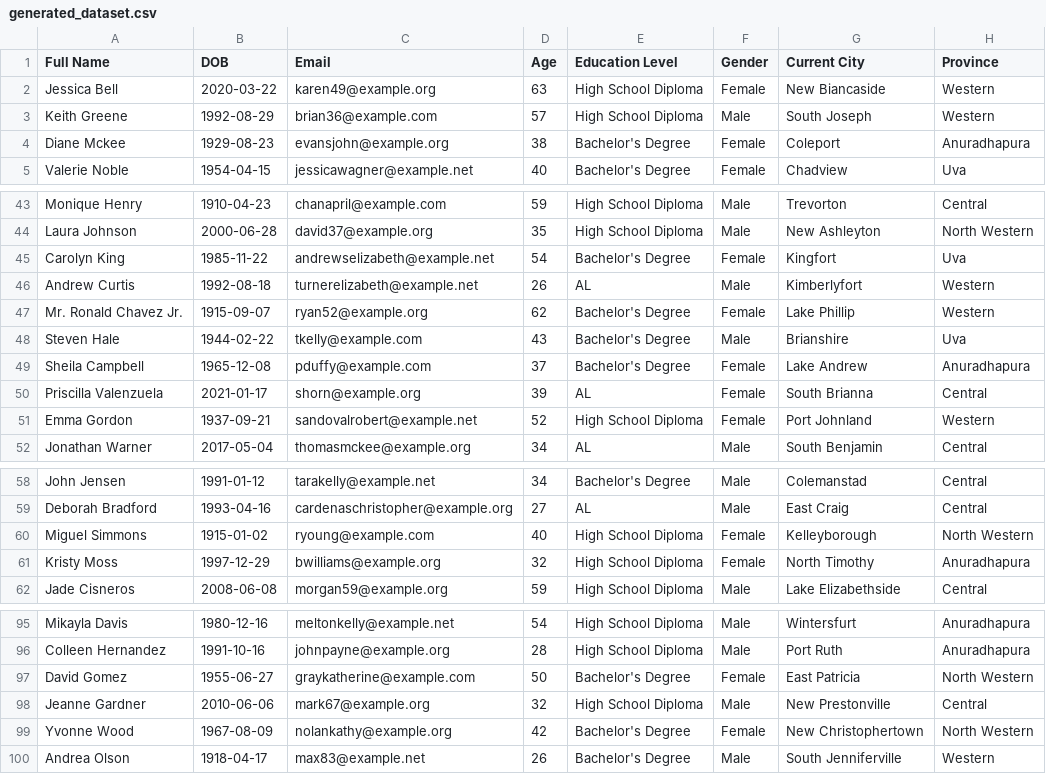
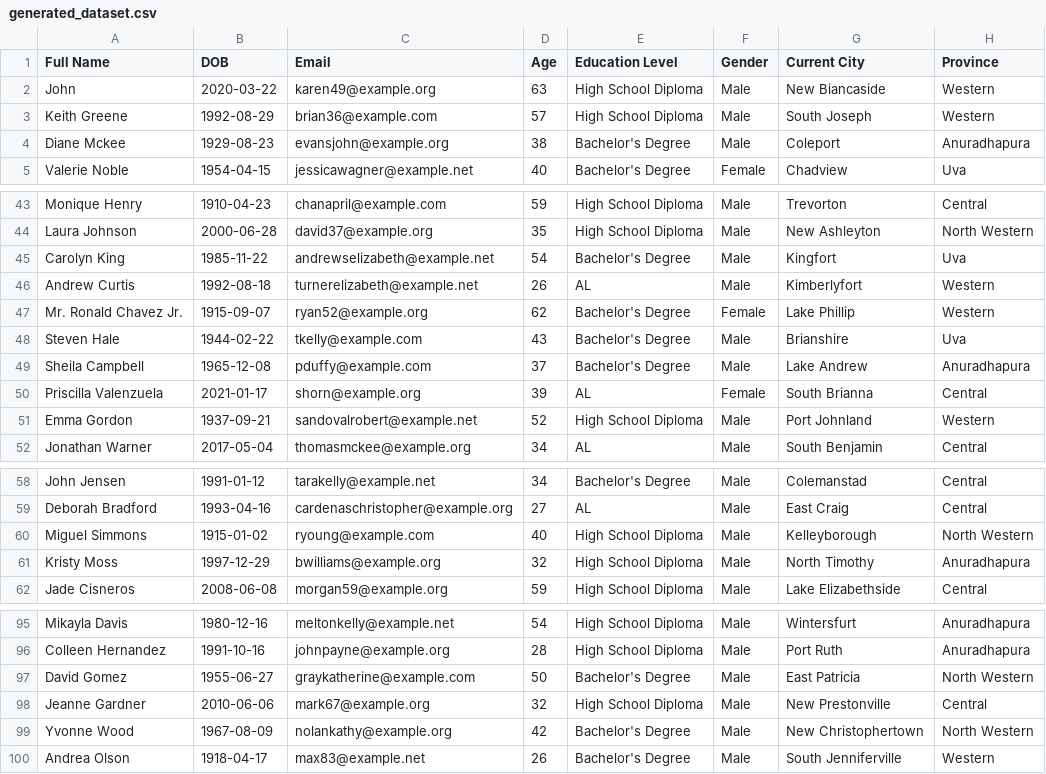
Before and after one commit to WarunaDisanayaka/React-user-data-collection, a CSV file: Model/generated_dataset.csv, drawn as a sheet; only a part is shown, gaps mark what is left out; the diff covers the shown part only; the diff names each change by its address in the sheet, - before the commit and + after, or states it on an @@ line.

```diff
--- a/Model/generated_dataset.csv
+++ b/Model/generated_dataset.csv
-A2 (Full Name): Jessica Bell
+A2 (Full Name): John
-F2 (Gender): Female
+F2 (Gender): Male
-F4 (Gender): Female
+F4 (Gender): Male
-F45 (Gender): Female
+F45 (Gender): Male
-F49 (Gender): Female
+F49 (Gender): Male
-F51 (Gender): Female
+F51 (Gender): Male
-F60:F61 (Gender): Female
+F60:F61 (Gender): Male
-F97 (Gender): Female
+F97 (Gender): Male
-F99 (Gender): Female
+F99 (Gender): Male
```
Also changed, not shown: 12 edited cells elsewhere in this file, 4 other files.
